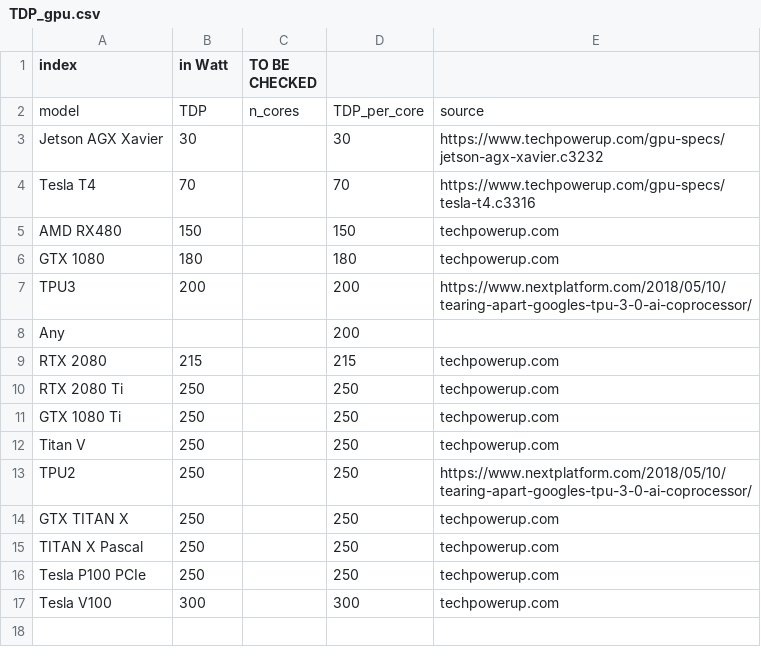
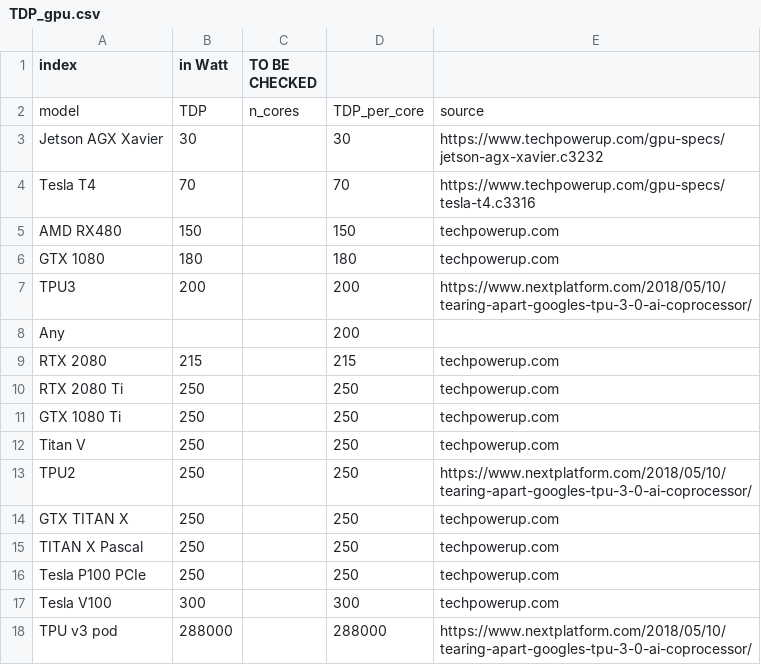
Before and after one commit to GreenAlgorithms/green-algorithms-tool, a CSV file: data/TDP_gpu.csv, drawn as a sheet.

```diff
--- a/data/TDP_gpu.csv
+++ b/data/TDP_gpu.csv
@@ -17 +17,2 @@ Tesla P100 PCIe,250,,250,techpowerup.com
 Tesla V100,300,,300,techpowerup.com
+TPU v3 pod,288000,,288000,https://www.nextplatform.com/2018/05/10/tearing-apart-googles-tpu-3-0-ai-coprocessor/
```
Also changed, not shown: data/TDP_cpu.csv, data/referenceValues.csv.
